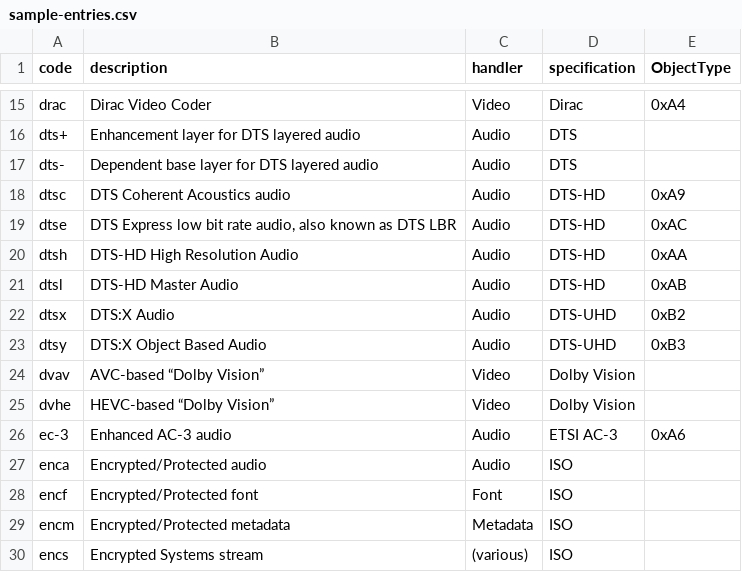
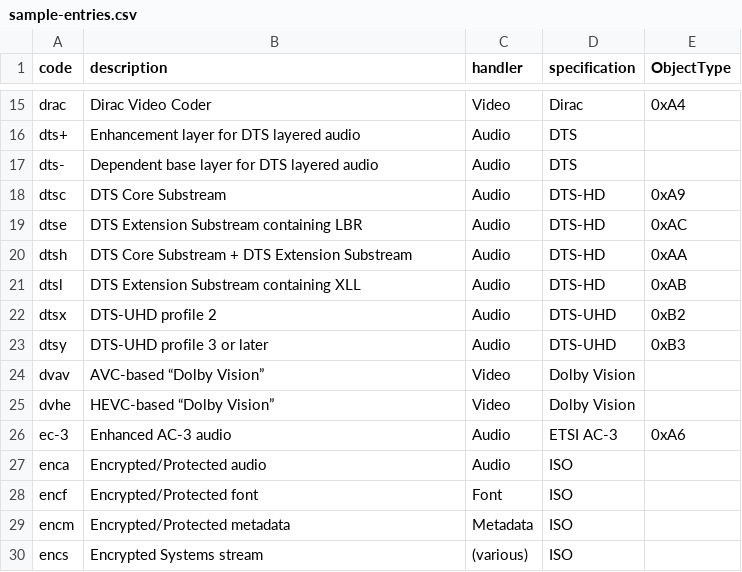
Before and after one commit to mp4ra/mp4ra.github.io, a CSV file: CSV/sample-entries.csv, drawn as a sheet; only a part is shown, gaps mark what is left out.

Commit message:
Update sample-entries.csv

```diff
--- a/CSV/sample-entries.csv
+++ b/CSV/sample-entries.csv
@@ -17,8 +17,8 @@ dts+,Enhancement layer for DTS layered audio,Audio,DTS,
 dts-,Dependent base layer for DTS layered audio,Audio,DTS,
-dtsc,DTS Coherent Acoustics audio,Audio,DTS-HD,0xA9
-dtse,"DTS Express low bit rate audio, also known as DTS LBR",Audio,DTS-HD,0xAC
-dtsh,DTS-HD High Resolution Audio,Audio,DTS-HD,0xAA
-dtsl,DTS-HD Master Audio,Audio,DTS-HD,0xAB
-dtsx,DTS:X Audio,Audio,DTS-UHD,0xB2
-dtsy,DTS:X Object Based Audio,Audio,DTS-UHD,0xB3
+dtsc,DTS Core Substream,Audio,DTS-HD,0xA9
+dtse,DTS Extension Substream containing LBR,Audio,DTS-HD,0xAC
+dtsh,DTS Core Substream + DTS Extension Substream,Audio,DTS-HD,0xAA
+dtsl,DTS Extension Substream containing XLL,Audio,DTS-HD,0xAB
+dtsx,DTS-UHD profile 2,Audio,DTS-UHD,0xB2
+dtsy,DTS-UHD profile 3 or later,Audio,DTS-UHD,0xB3
 dvav,AVC-based “Dolby Vision”,Video,Dolby Vision,
```
